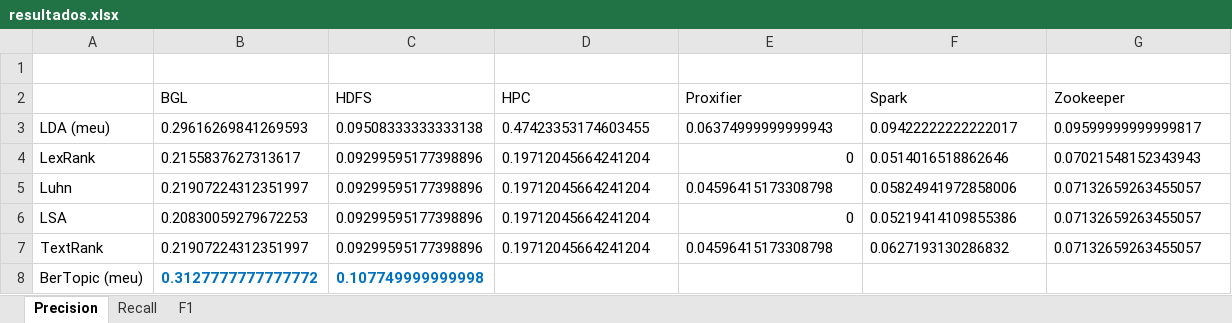
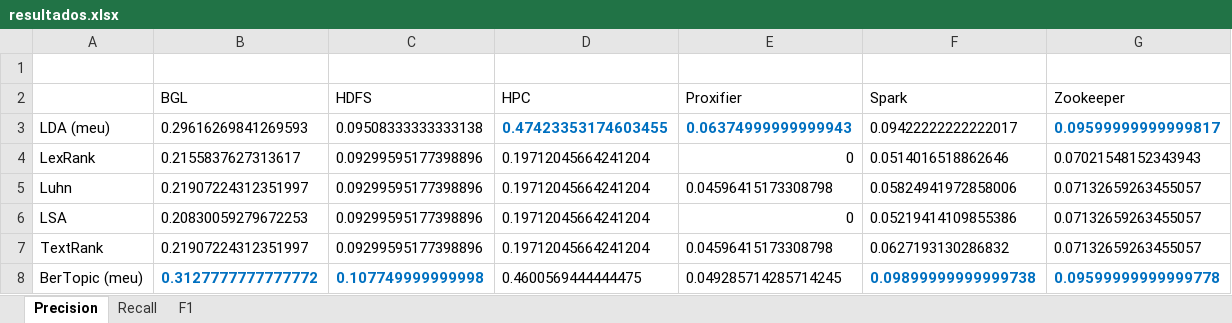
Before and after one commit to vbertalan/LineTracker, an Excel workbook: resultados.xlsx, sheet Precision, drawn as a sheet; values as stored, in another font and other column widths than the file's, no borders; the diff names each change by its address in the sheet, - before the commit and + after, or states it on an @@ line.

```diff
--- a/resultados.xlsx (sheet Precision)
+++ b/resultados.xlsx (sheet Precision)
@@ D3:E3 bold: off → on, text colour: black → #0070C0 @@
@@ G3 bold: off → on, text colour: black → #0070C0 @@
-D8 (HPC): (empty)
+D8 (HPC): 0.4600569444444475
-E8 (Proxifier): (empty)
+E8 (Proxifier): 0.049285714285714245
-F8 (Spark): (empty)
+F8 (Spark): 0.09899999999999738
-G8 (Zookeeper): (empty)
+G8 (Zookeeper): 0.09599999999999778
```
Also changed, not shown: sheet Recall, sheet F1, 7 other files.
